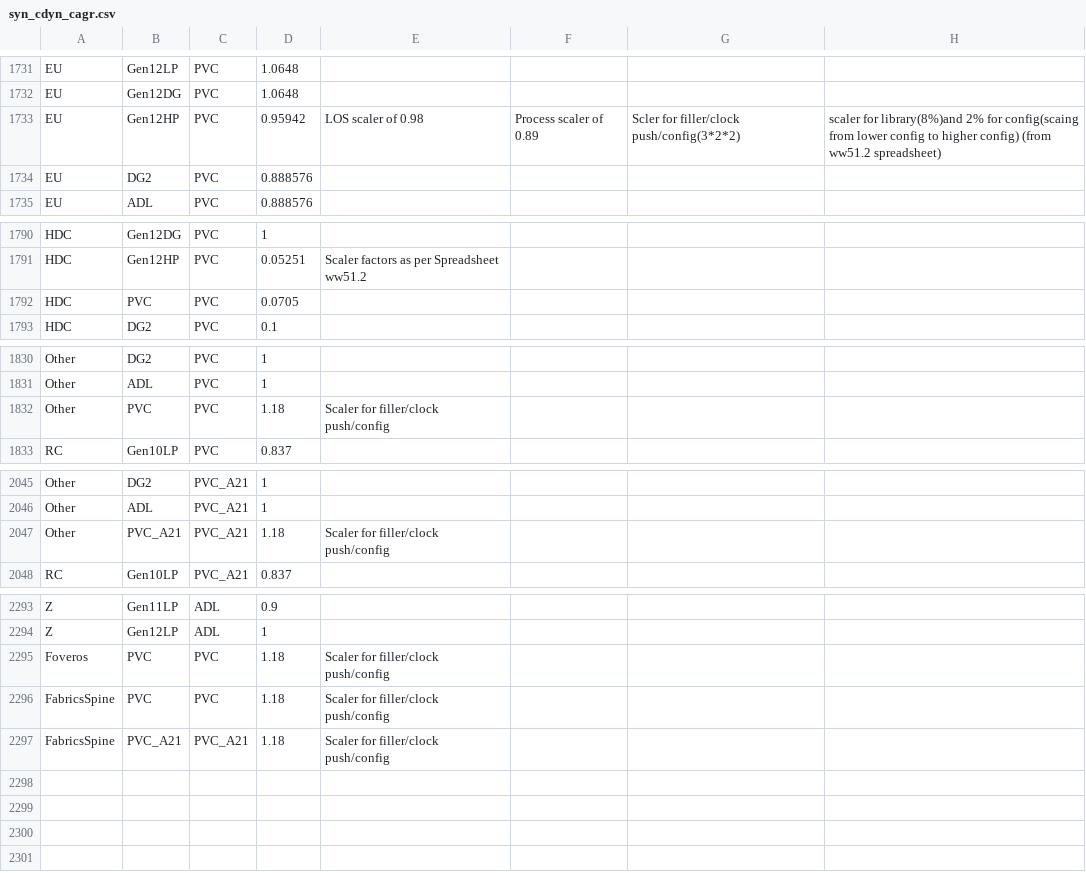
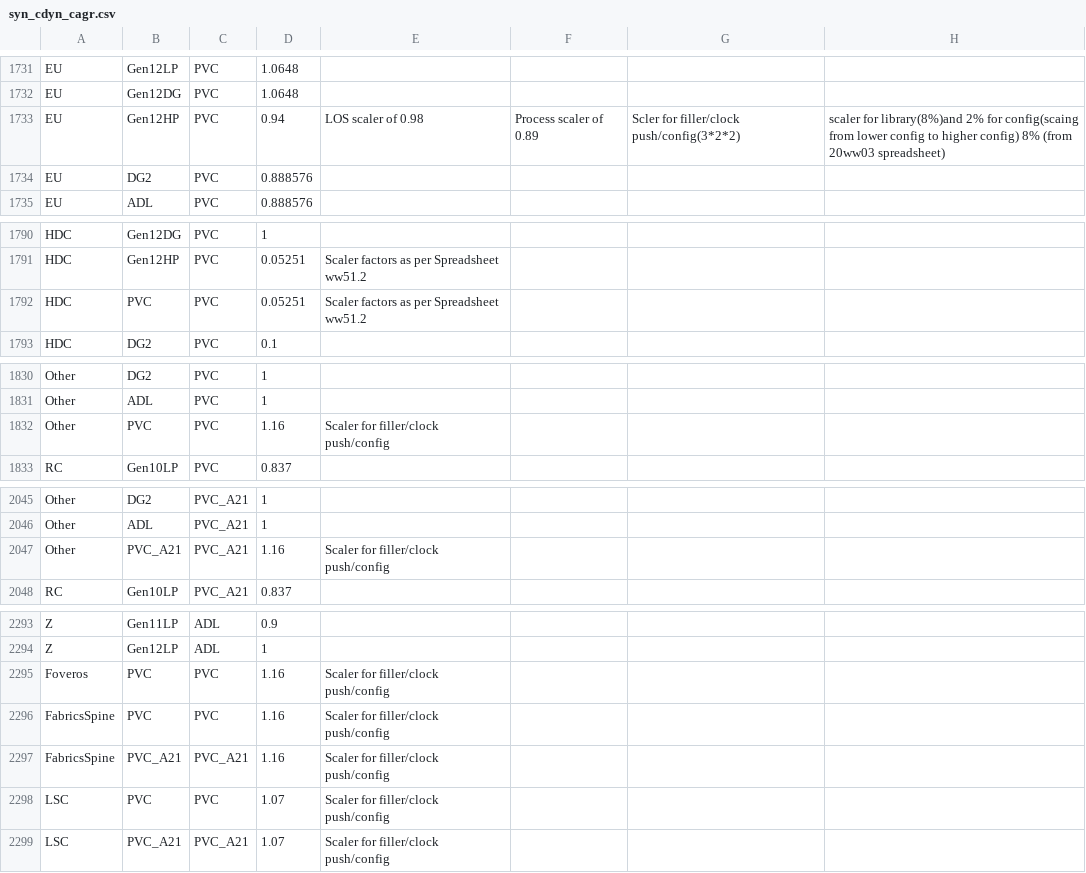
Before and after one commit to tushgarg20/Alps-ci-cd, a CSV file: Inputs/syn_cdyn_cagr.csv, drawn as a sheet; only a part is shown, gaps mark what is left out.

```diff
--- a/Inputs/syn_cdyn_cagr.csv
+++ b/Inputs/syn_cdyn_cagr.csv
@@ -1732,3 +1732,3 @@ EU,Gen12LP,PVC,1.0648
 EU,Gen12DG,PVC,1.0648
-EU,Gen12HP,PVC,0.95942, LOS scaler of 0.98 , Process scaler of 0.89, Scler for filler/clock push/config(3*2*2), scaler for library(8%)and 2% for config(scaing from lower config to higher config) (from ww51.2 spreadsheet)
+EU,Gen12HP,PVC,0.94, LOS scaler of 0.98 , Process scaler of 0.89, Scler for filler/clock push/config(3*2*2), scaler for library(8%)and 2% for config(scaing from lower config to higher config) 8% (from 20ww03 spreadsheet)
 EU,DG2,PVC,0.888576
@@ -1791,3 +1791,3 @@ HDC,Gen12DG,PVC,1
 HDC,Gen12HP,PVC,0.05251, Scaler factors as per Spreadsheet ww51.2
-HDC,PVC,PVC,0.0705
+HDC,PVC,PVC,0.05251, Scaler factors as per Spreadsheet ww51.2
 HDC,DG2,PVC,0.1
@@ -1831,3 +1831,3 @@ Other,DG2,PVC,1
 Other,ADL,PVC,1
-Other,PVC,PVC,1.18,Scaler for filler/clock push/config
+Other,PVC,PVC,1.16,Scaler for filler/clock push/config
 RC,Gen10LP,PVC,0.837
@@ -2046,3 +2046,3 @@ Other,DG2,PVC_A21,1
 Other,ADL,PVC_A21,1
-Other,PVC_A21,PVC_A21,1.18,Scaler for filler/clock push/config
+Other,PVC_A21,PVC_A21,1.16,Scaler for filler/clock push/config
 RC,Gen10LP,PVC_A21,0.837
@@ -2294,4 +2294,6 @@ Z,Gen11LP,ADL,0.9
 Z,Gen12LP,ADL,1
-Foveros,PVC,PVC,1.18,Scaler for filler/clock push/config
-FabricsSpine,PVC,PVC,1.18,Scaler for filler/clock push/config
-FabricsSpine,PVC_A21,PVC_A21,1.18,Scaler for filler/clock push/config
+Foveros,PVC,PVC,1.16,Scaler for filler/clock push/config
+FabricsSpine,PVC,PVC,1.16,Scaler for filler/clock push/config
+FabricsSpine,PVC_A21,PVC_A21,1.16,Scaler for filler/clock push/config
+LSC,PVC,PVC,1.07,Scaler for filler/clock push/config
+LSC,PVC_A21,PVC_A21,1.07,Scaler for filler/clock push/config
```
Also changed, not shown: Inputs/cdyn.csv, Inputs/ebb_cdyn_cagr.csv, 4 other files.
